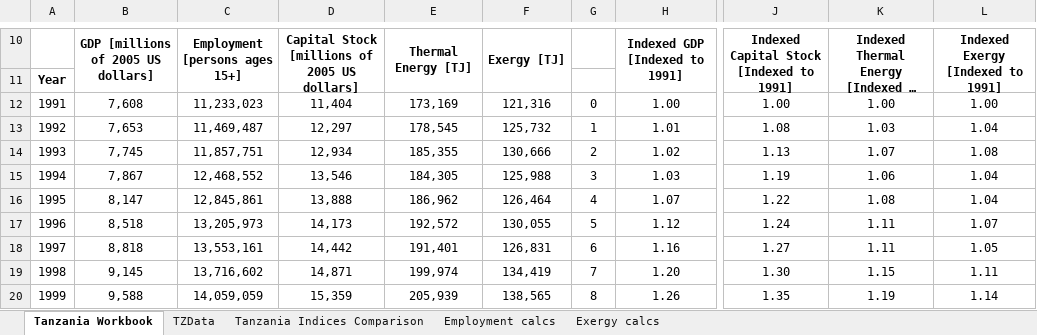
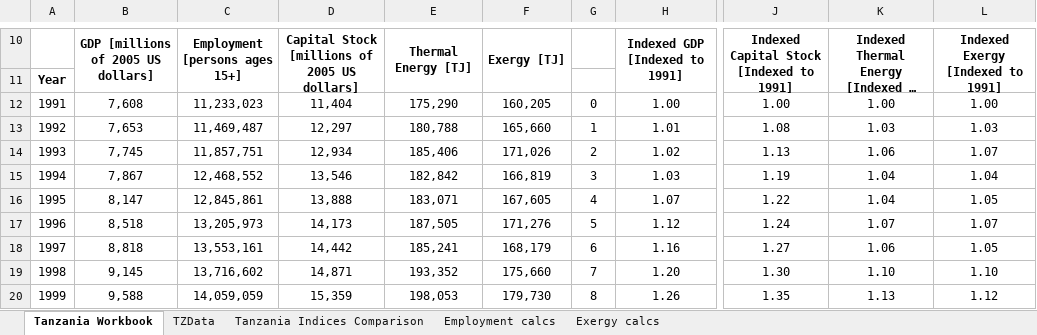
Before and after one commit to EconModels/MacroGrowth, an Excel workbook: data/Excel Workbooks/TanzaniaDataWorkbook.xlsx, sheet Tanzania Workbook, drawn as a sheet; only a part is shown, gaps mark what is left out; long unchanged cells end in …; values as stored, in another font and other column widths than the file's, no borders; the diff covers the shown part only; the diff names each change by its address in the sheet, - before the commit and + after, or states it on an @@ line.

Commit message:
Updated the excel workbooks and corresponding .txt files to go with the latest EIA data.

```diff
--- a/data/Excel Workbooks/TanzaniaDataWorkbook.xlsx (sheet Tanzania Workbook)
+++ b/data/Excel Workbooks/TanzaniaDataWorkbook.xlsx (sheet Tanzania Workbook)
-E12: 173,169
+E12: 175,290
-F12: 121,316
+F12: 160,205
-E13: 178,545
+E13: 180,788
-F13: 125,732
+F13: 165,660
-L13: 1.04
+L13: 1.03
-E14: 185,355
+E14: 185,406
-F14: 130,666
+F14: 171,026
-K14: 1.07
+K14: 1.06
-L14: 1.08
+L14: 1.07
-E15: 184,305
+E15: 182,842
-F15: 125,988
+F15: 166,819
-K15: 1.06
+K15: 1.04
-E16: 186,962
+E16: 183,071
-F16: 126,464
+F16: 167,605
-K16: 1.08
+K16: 1.04
-L16: 1.04
+L16: 1.05
-E17: 192,572
+E17: 187,505
-F17: 130,055
+F17: 171,276
-K17: 1.11
+K17: 1.07
-E18: 191,401
+E18: 185,241
-F18: 126,831
+F18: 168,179
-K18: 1.11
+K18: 1.06
-E19: 199,974
+E19: 193,352
-F19: 134,419
+F19: 175,660
-K19: 1.15
+K19: 1.10
-L19: 1.11
+L19: 1.10
-E20: 205,939
+E20: 198,053
-F20: 138,565
+F20: 179,730
-K20: 1.19
+K20: 1.13
-L20: 1.14
+L20: 1.12
```
Also changed, not shown: 48 edited cells elsewhere in this sheet, sheet Exergy calcs, sheet TZData, formulas that keep their value, charts or pictures, data/Excel Workbooks/AllDataWorkbook.xlsx, data/Excel Workbooks/ChinaDataWorkbook.xlsx, 17 other files.
